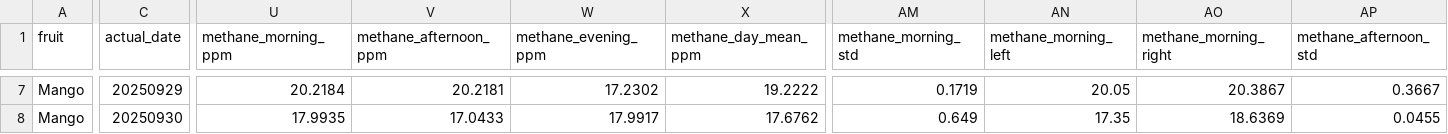
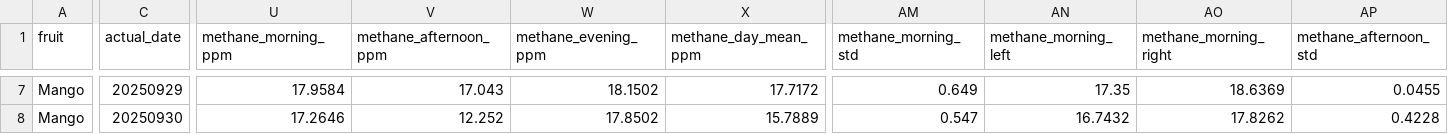
Before and after one commit to srijanani2073/multimodal-fruit-spoilage-detection, a CSV file: Code/Manifest/manifests/mango_manifest.csv, drawn as a sheet; only a part is shown, gaps mark what is left out; the diff covers the shown part only; the diff names each change by its address in the sheet, - before the commit and + after, or states it on an @@ line.

```diff
--- a/Code/Manifest/manifests/mango_manifest.csv
+++ b/Code/Manifest/manifests/mango_manifest.csv
-U7 (methane_morning_ppm): 20.2184
+U7 (methane_morning_ppm): 17.9584
-V7 (methane_afternoon_ppm): 20.2181
+V7 (methane_afternoon_ppm): 17.043
-W7 (methane_evening_ppm): 17.2302
+W7 (methane_evening_ppm): 18.1502
-X7 (methane_day_mean_ppm): 19.2222
+X7 (methane_day_mean_ppm): 17.7172
-AM7 (methane_morning_std): 0.1719
+AM7 (methane_morning_std): 0.649
-AN7 (methane_morning_left): 20.05
+AN7 (methane_morning_left): 17.35
-AO7 (methane_morning_right): 20.3867
+AO7 (methane_morning_right): 18.6369
-AP7 (methane_afternoon_std): 0.3667
+AP7 (methane_afternoon_std): 0.0455
-U8 (methane_morning_ppm): 17.9935
+U8 (methane_morning_ppm): 17.2646
-V8 (methane_afternoon_ppm): 17.0433
+V8 (methane_afternoon_ppm): 12.252
-W8 (methane_evening_ppm): 17.9917
+W8 (methane_evening_ppm): 17.8502
-X8 (methane_day_mean_ppm): 17.6762
+X8 (methane_day_mean_ppm): 15.7889
-AM8 (methane_morning_std): 0.649
+AM8 (methane_morning_std): 0.547
-AN8 (methane_morning_left): 17.35
+AN8 (methane_morning_left): 16.7432
-AO8 (methane_morning_right): 18.6369
+AO8 (methane_morning_right): 17.8262
-AP8 (methane_afternoon_std): 0.0455
+AP8 (methane_afternoon_std): 0.4228
```
Also changed, not shown: 82 edited cells elsewhere in this file, Code/Manifest/manifests/banana_manifest.csv, Code/Manifest/manifests/carrot_manifest.csv, 5 other files.
